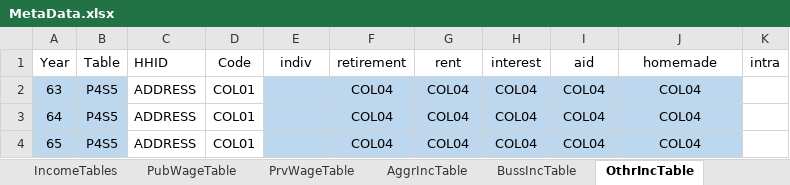
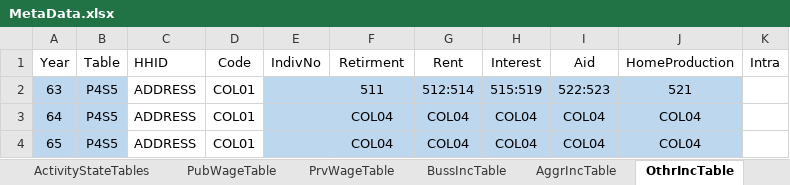
Before and after one commit to IPRCIRI/IRHEIS, an Excel workbook: Data/MetaData.xlsx, sheet OthrIncTable, drawn as a sheet; only a part is shown; values as stored, in another font and other column widths than the file's, no borders; the diff names each change by its address in the sheet, - before the commit and + after, or states it on an @@ line.

```diff
--- a/Data/MetaData.xlsx (sheet OthrIncTable)
+++ b/Data/MetaData.xlsx (sheet OthrIncTable)
+sheet tab: ActivityStateTables
@@ sheet tab order changed: ActivityStateTables | PubWageTable | PrvWageTable | BussIncTable | AggrIncTable | OthrIncTable @@
-E1: indiv
+E1: IndivNo
-F1: retirement
+F1: Retirment
-G1: rent
+G1: Rent
-H1: interest
+H1: Interest
-I1: aid
+I1: Aid
-J1: homemade
+J1: HomeProduction
-K1: intra
+K1: Intra
-F2 (Retirment): COL04
+F2 (Retirment): 511
-G2 (Rent): COL04
+G2 (Rent): 512:514
-H2 (Interest): COL04
+H2 (Interest): 515:519
-I2 (Aid): COL04
+I2 (Aid): 522:523
-J2 (HomeProduction): COL04
+J2 (HomeProduction): 521
```
Also changed, not shown: sheet PrvWageTable, sheet PubWageTable, sheet AggrIncTable, sheet BussIncTable, sheet SubsidyTable, 9 other files.
